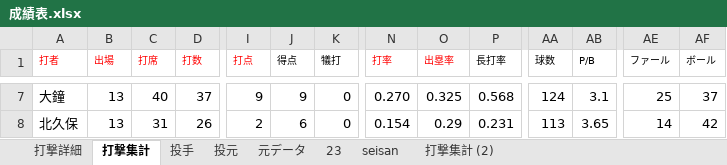
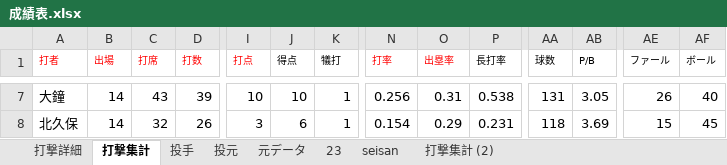
Before and after one commit to beta-zelkova/25, an Excel workbook: 成績表.xlsx, sheet 打撃集計, drawn as a sheet; only a part is shown, gaps mark what is left out; values as stored, in another font and other column widths than the file's, no borders; the diff covers the shown part only; the diff names each change by its address in the sheet, - before the commit and + after, or states it on an @@ line.

```diff
--- a/成績表.xlsx (sheet 打撃集計)
+++ b/成績表.xlsx (sheet 打撃集計)
-B7:B8 (出場): 13
+B7:B8 (出場): 14
-C7 (打席): 40
+C7 (打席): 43
-D7 (打数): 37
+D7 (打数): 39
-I7 (打点): 9
+I7 (打点): 10
-J7 (得点): 9
+J7 (得点): 10
-K7:K8 (犠打): 0
+K7:K8 (犠打): 1
-N7 (打率): 0.270
+N7 (打率): 0.256
-O7 (出塁率): 0.325
+O7 (出塁率): 0.31
-P7 (長打率): 0.568
+P7 (長打率): 0.538
-AA7 (球数): 124
+AA7 (球数): 131
-AB7 (P/B): 3.1
+AB7 (P/B): 3.05
-AE7 (ファール): 25
+AE7 (ファール): 26
-AF7 (ボール): 37
+AF7 (ボール): 40
-C8 (打席): 31
+C8 (打席): 32
-I8 (打点): 2
+I8 (打点): 3
-AA8 (球数): 113
+AA8 (球数): 118
-AB8 (P/B): 3.65
+AB8 (P/B): 3.69
-AE8 (ファール): 14
+AE8 (ファール): 15
-AF8 (ボール): 42
+AF8 (ボール): 45
```
Also changed, not shown: 238 edited cells elsewhere in this sheet, sheet 元データ, sheet 23, sheet 打撃詳細, sheet 投手, formulas that keep their value, 4 other files.
